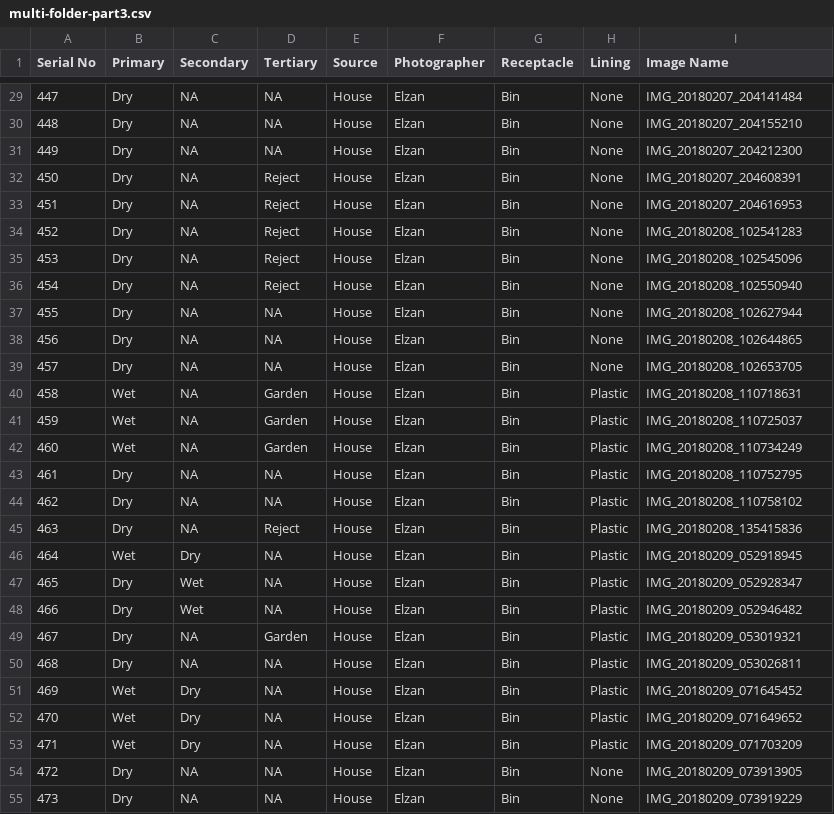
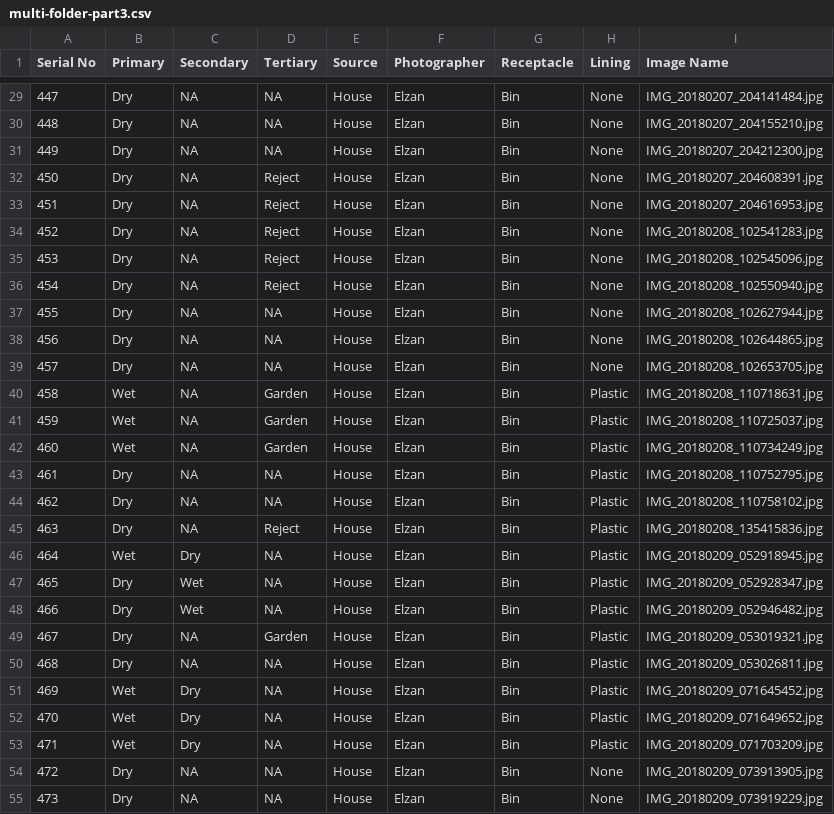
Before and after one commit to talele08/swm-ml, a CSV file: raw-data/multi-folder-part3.csv, drawn as a sheet; only a part is shown, gaps mark what is left out; the diff covers the shown part only.

```diff
--- a/raw-data/multi-folder-part3.csv
+++ b/raw-data/multi-folder-part3.csv
@@ -29,27 +29,27 @@ Serial No,Primary,Secondary,Tertiary,Source,Photographer,Receptacle,Lining,Image
-447,Dry,NA,NA,House,Elzan,Bin,None,IMG_20180207_204141484
-448,Dry,NA,NA,House,Elzan,Bin,None,IMG_20180207_204155210
-449,Dry,NA,NA,House,Elzan,Bin,None,IMG_20180207_204212300
-450,Dry,NA,Reject,House,Elzan,Bin,None,IMG_20180207_204608391
-451,Dry,NA,Reject,House,Elzan,Bin,None,IMG_20180207_204616953
-452,Dry,NA,Reject,House,Elzan,Bin,None,IMG_20180208_102541283
-453,Dry,NA,Reject,House,Elzan,Bin,None,IMG_20180208_102545096
-454,Dry,NA,Reject,House,Elzan,Bin,None,IMG_20180208_102550940
-455,Dry,NA,NA,House,Elzan,Bin,None,IMG_20180208_102627944
-456,Dry,NA,NA,House,Elzan,Bin,None,IMG_20180208_102644865
-457,Dry,NA,NA,House,Elzan,Bin,None,IMG_20180208_102653705
-458,Wet,NA,Garden,House,Elzan,Bin,Plastic,IMG_20180208_110718631
-459,Wet,NA,Garden,House,Elzan,Bin,Plastic,IMG_20180208_110725037
-460,Wet,NA,Garden,House,Elzan,Bin,Plastic,IMG_20180208_110734249
-461,Dry,NA,NA,House,Elzan,Bin,Plastic,IMG_20180208_110752795
-462,Dry,NA,NA,House,Elzan,Bin,Plastic,IMG_20180208_110758102
-463,Dry,NA,Reject,House,Elzan,Bin,Plastic,IMG_20180208_135415836
-464,Wet,Dry,NA,House,Elzan,Bin,Plastic,IMG_20180209_052918945
-465,Dry,Wet,NA,House,Elzan,Bin,Plastic,IMG_20180209_052928347
-466,Dry,Wet,NA,House,Elzan,Bin,Plastic,IMG_20180209_052946482
-467,Dry,NA,Garden,House,Elzan,Bin,Plastic,IMG_20180209_053019321
-468,Dry,NA,NA,House,Elzan,Bin,Plastic,IMG_20180209_053026811
-469,Wet,Dry,NA,House,Elzan,Bin,Plastic,IMG_20180209_071645452
-470,Wet,Dry,NA,House,Elzan,Bin,Plastic,IMG_20180209_071649652
-471,Wet,Dry,NA,House,Elzan,Bin,Plastic,IMG_20180209_071703209
-472,Dry,NA,NA,House,Elzan,Bin,None,IMG_20180209_073913905
-473,Dry,NA,NA,House,Elzan,Bin,None,IMG_20180209_073919229
+447,Dry,NA,NA,House,Elzan,Bin,None,IMG_20180207_204141484.jpg
+448,Dry,NA,NA,House,Elzan,Bin,None,IMG_20180207_204155210.jpg
+449,Dry,NA,NA,House,Elzan,Bin,None,IMG_20180207_204212300.jpg
+450,Dry,NA,Reject,House,Elzan,Bin,None,IMG_20180207_204608391.jpg
+451,Dry,NA,Reject,House,Elzan,Bin,None,IMG_20180207_204616953.jpg
+452,Dry,NA,Reject,House,Elzan,Bin,None,IMG_20180208_102541283.jpg
+453,Dry,NA,Reject,House,Elzan,Bin,None,IMG_20180208_102545096.jpg
+454,Dry,NA,Reject,House,Elzan,Bin,None,IMG_20180208_102550940.jpg
+455,Dry,NA,NA,House,Elzan,Bin,None,IMG_20180208_102627944.jpg
+456,Dry,NA,NA,House,Elzan,Bin,None,IMG_20180208_102644865.jpg
+457,Dry,NA,NA,House,Elzan,Bin,None,IMG_20180208_102653705.jpg
+458,Wet,NA,Garden,House,Elzan,Bin,Plastic,IMG_20180208_110718631.jpg
+459,Wet,NA,Garden,House,Elzan,Bin,Plastic,IMG_20180208_110725037.jpg
+460,Wet,NA,Garden,House,Elzan,Bin,Plastic,IMG_20180208_110734249.jpg
+461,Dry,NA,NA,House,Elzan,Bin,Plastic,IMG_20180208_110752795.jpg
+462,Dry,NA,NA,House,Elzan,Bin,Plastic,IMG_20180208_110758102.jpg
+463,Dry,NA,Reject,House,Elzan,Bin,Plastic,IMG_20180208_135415836.jpg
+464,Wet,Dry,NA,House,Elzan,Bin,Plastic,IMG_20180209_052918945.jpg
+465,Dry,Wet,NA,House,Elzan,Bin,Plastic,IMG_20180209_052928347.jpg
+466,Dry,Wet,NA,House,Elzan,Bin,Plastic,IMG_20180209_052946482.jpg
+467,Dry,NA,Garden,House,Elzan,Bin,Plastic,IMG_20180209_053019321.jpg
+468,Dry,NA,NA,House,Elzan,Bin,Plastic,IMG_20180209_053026811.jpg
+469,Wet,Dry,NA,House,Elzan,Bin,Plastic,IMG_20180209_071645452.jpg
+470,Wet,Dry,NA,House,Elzan,Bin,Plastic,IMG_20180209_071649652.jpg
+471,Wet,Dry,NA,House,Elzan,Bin,Plastic,IMG_20180209_071703209.jpg
+472,Dry,NA,NA,House,Elzan,Bin,None,IMG_20180209_073913905.jpg
+473,Dry,NA,NA,House,Elzan,Bin,None,IMG_20180209_073919229.jpg
```
Also changed, not shown: 156 edited cells elsewhere in this file, raw-data/multifolder-part2.csv.
